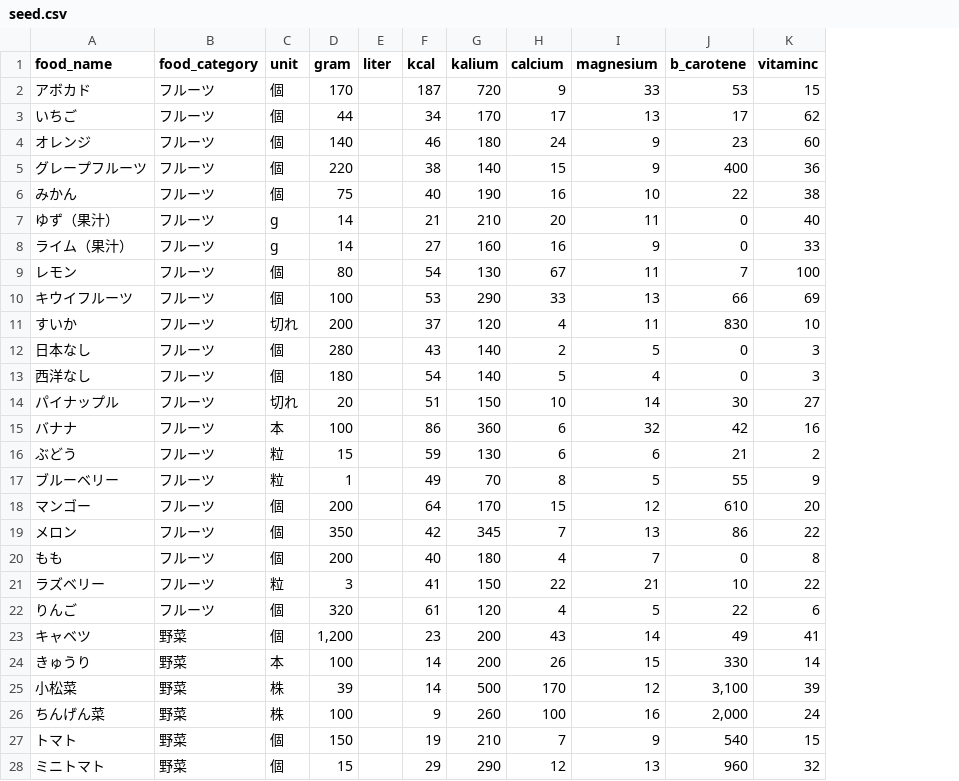
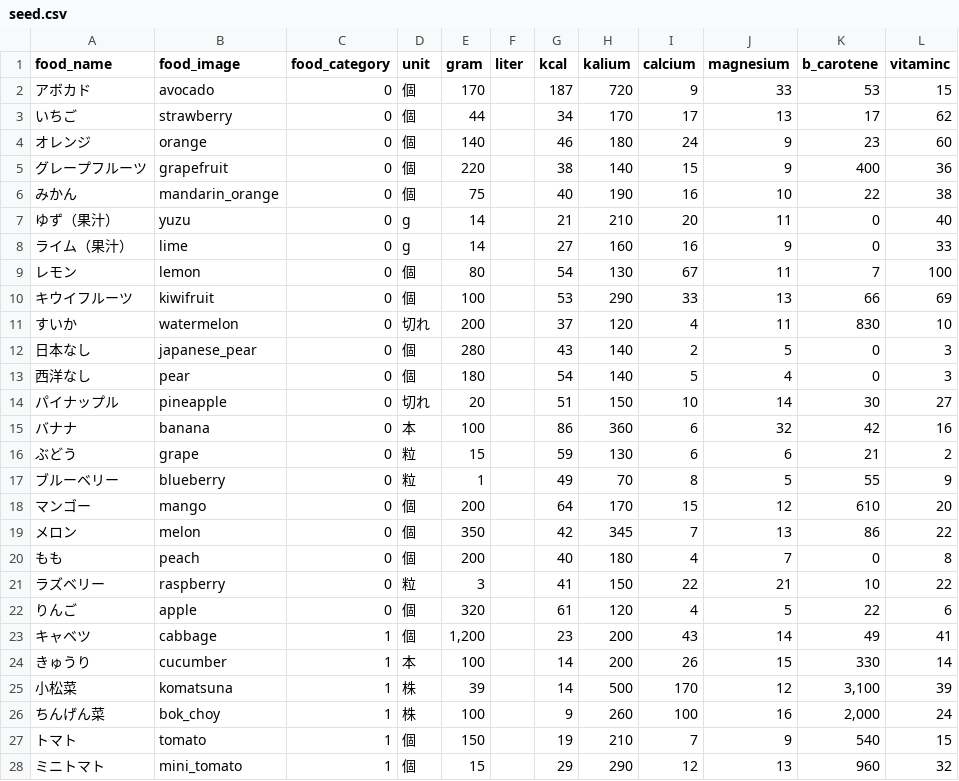
Before and after one commit to kohei15/trops, a CSV file: db/seed.csv, drawn as a sheet; only a part is shown; addresses are those after the commit; the diff covers the shown part only; the diff names each change by its address in the sheet, - before the commit and + after, or states it on an @@ line.

```diff
--- a/db/seed.csv
+++ b/db/seed.csv
+column B (food_image), rows 2-28: avocado | strawberry | orange | grapefruit | mandarin_orange | yuzu | lime | lemon | kiwifruit | watermelon | japanese_pear | pear | pineapple | banana | grape | blueberry | mango | melon | peach | raspberry | apple | cabbage | cucumber | komatsuna | bok_choy | tomato | mini_tomato
-C2:C22 (food_category): フルーツ
+C2:C22 (food_category): 0
-C23:C28 (food_category): 野菜
+C23:C28 (food_category): 1
```
Also changed, not shown: 14 edited cells elsewhere in this file, 7 other files.
